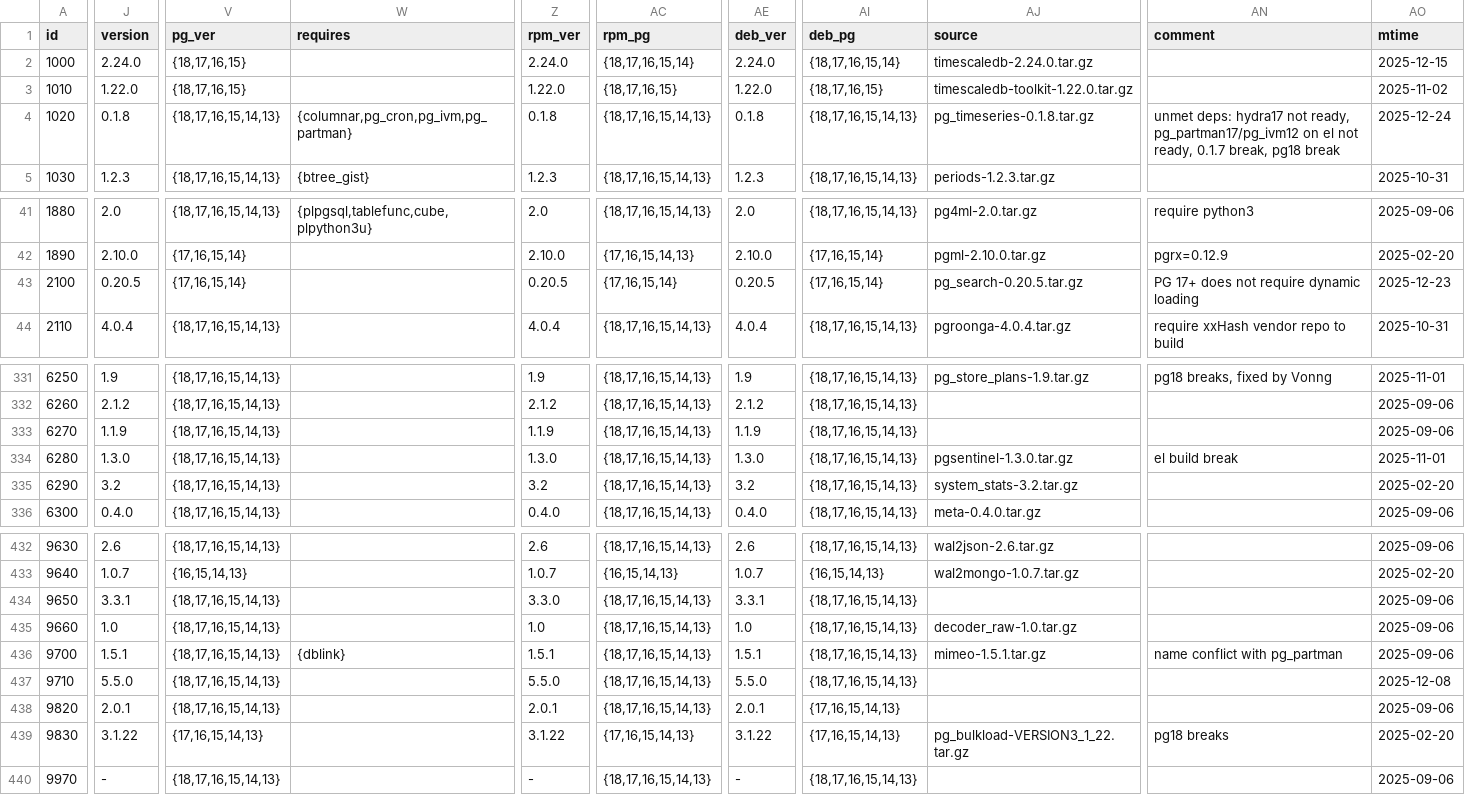
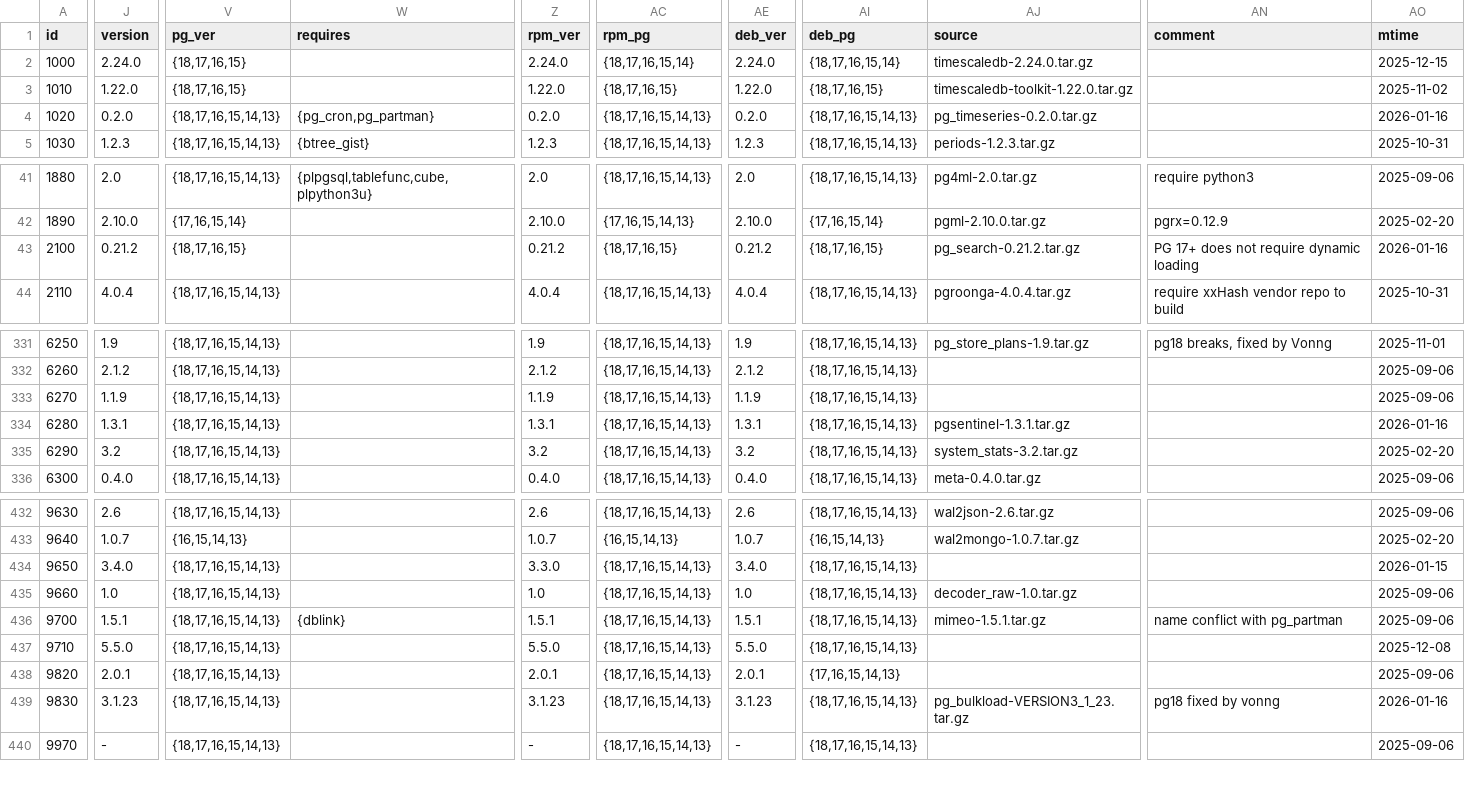
Before and after one commit to pgsty/pig, a CSV file: cli/ext/assets/extension.csv, drawn as a sheet; only a part is shown, gaps mark what is left out; the diff covers the shown part only; the diff names each change by its address in the sheet, - before the commit and + after, or states it on an @@ line.

```diff
--- a/cli/ext/assets/extension.csv
+++ b/cli/ext/assets/extension.csv
-J4 (version): 0.1.8
+J4 (version): 0.2.0
-W4 (requires): {columnar,pg_cron,pg_ivm,pg_partman}
+W4 (requires): {pg_cron,pg_partman}
-Z4 (rpm_ver): 0.1.8
+Z4 (rpm_ver): 0.2.0
-AE4 (deb_ver): 0.1.8
+AE4 (deb_ver): 0.2.0
-AJ4 (source): pg_timeseries-0.1.8.tar.gz
+AJ4 (source): pg_timeseries-0.2.0.tar.gz
-AN4 (comment): unmet deps: hydra17 not ready, pg_partman17/pg_ivm12 on el not ready, 0.1.7 break, pg18 break
+AN4 (comment): (empty)
-AO4 (mtime): 2025-12-24
+AO4 (mtime): 2026-01-16
-J43 (version): 0.20.5
+J43 (version): 0.21.2
-V43 (pg_ver): {17,16,15,14}
+V43 (pg_ver): {18,17,16,15}
-Z43 (rpm_ver): 0.20.5
+Z43 (rpm_ver): 0.21.2
-AC43 (rpm_pg): {17,16,15,14}
+AC43 (rpm_pg): {18,17,16,15}
-AE43 (deb_ver): 0.20.5
+AE43 (deb_ver): 0.21.2
-AI43 (deb_pg): {17,16,15,14}
+AI43 (deb_pg): {18,17,16,15}
-AJ43 (source): pg_search-0.20.5.tar.gz
+AJ43 (source): pg_search-0.21.2.tar.gz
-AO43 (mtime): 2025-12-23
+AO43 (mtime): 2026-01-16
-J334 (version): 1.3.0
+J334 (version): 1.3.1
-Z334 (rpm_ver): 1.3.0
+Z334 (rpm_ver): 1.3.1
-AE334 (deb_ver): 1.3.0
+AE334 (deb_ver): 1.3.1
-AJ334 (source): pgsentinel-1.3.0.tar.gz
+AJ334 (source): pgsentinel-1.3.1.tar.gz
-AN334 (comment): el build break
+AN334 (comment): (empty)
-AO334 (mtime): 2025-11-01
+AO334 (mtime): 2026-01-16
-J434 (version): 3.3.1
+J434 (version): 3.4.0
-AE434 (deb_ver): 3.3.1
+AE434 (deb_ver): 3.4.0
-AO434 (mtime): 2025-09-06
+AO434 (mtime): 2026-01-15
-J439 (version): 3.1.22
+J439 (version): 3.1.23
-V439 (pg_ver): {17,16,15,14,13}
+V439 (pg_ver): {18,17,16,15,14,13}
-Z439 (rpm_ver): 3.1.22
+Z439 (rpm_ver): 3.1.23
-AC439 (rpm_pg): {17,16,15,14,13}
+AC439 (rpm_pg): {18,17,16,15,14,13}
-AE439 (deb_ver): 3.1.22
+AE439 (deb_ver): 3.1.23
-AI439 (deb_pg): {17,16,15,14,13}
+AI439 (deb_pg): {18,17,16,15,14,13}
-AJ439 (source): pg_bulkload-VERSION3_1_22.tar.gz
+AJ439 (source): pg_bulkload-VERSION3_1_23.tar.gz
-AN439 (comment): pg18 breaks
+AN439 (comment): pg18 fixed by vonng
-AO439 (mtime): 2025-02-20
+AO439 (mtime): 2026-01-16
```
Also changed, not shown: 126 edited cells elsewhere in this file, 5 other files.
